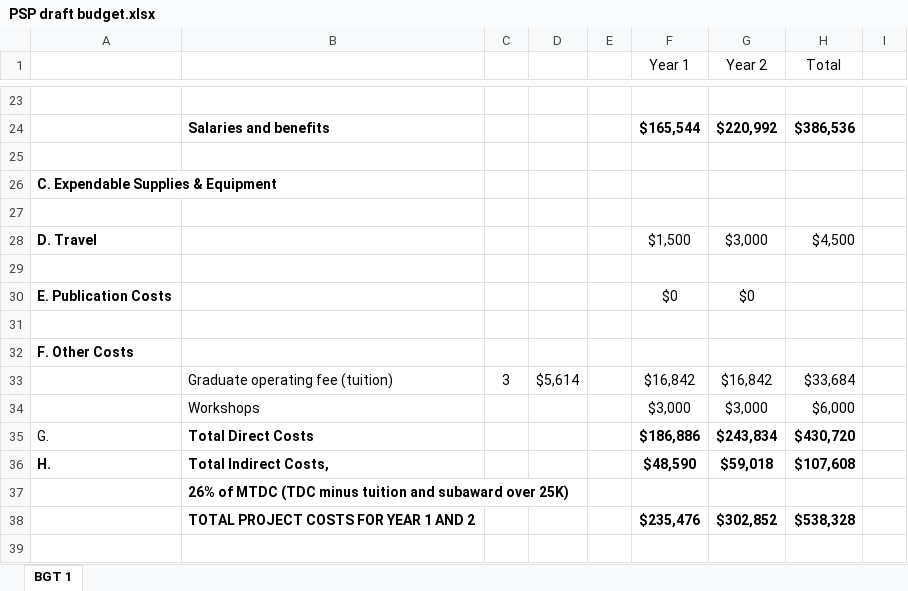
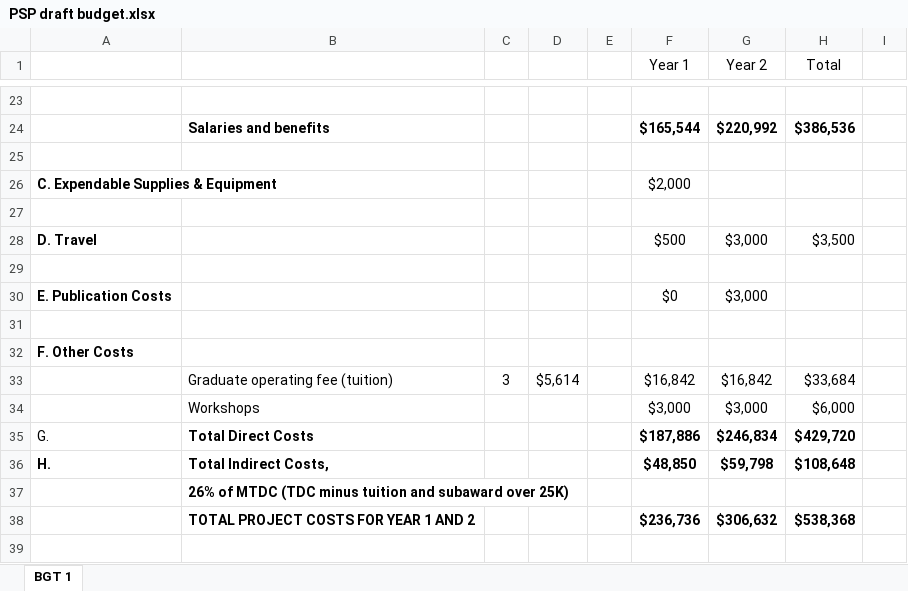
Before and after one commit to vandeynze/salmon_culverts, an Excel workbook: writing/psp_proposal/proposal/PSP draft budget.xlsx, sheet BGT 1, drawn as a sheet; only a part is shown, gaps mark what is left out; values as stored, in another font and other column widths than the file's, no borders; removed rows and columns are numbered as before the commit, all else as after; the diff names each change by its address in the sheet, - before the commit and + after, or states it on an @@ line.

Commit message:
edits to proposal

```diff
--- a/writing/psp_proposal/proposal/PSP draft budget.xlsx (sheet BGT 1)
+++ b/writing/psp_proposal/proposal/PSP draft budget.xlsx (sheet BGT 1)
-F26 (Year 1): (empty)
+F26 (Year 1): $2,000
-F28 (Year 1): $1,500
+F28 (Year 1): $500
-H28 (Total): $4,500
+H28 (Total): $3,500
-G30 (Year 2): $0
+G30 (Year 2): $3,000
-F35 (Year 1): $186,886
+F35 (Year 1): $187,886
-G35 (Year 2): $243,834
+G35 (Year 2): $246,834
-H35 (Total): $430,720
+H35 (Total): $429,720
-F36 (Year 1): $48,590
+F36 (Year 1): $48,850
-G36 (Year 2): $59,018
+G36 (Year 2): $59,798
-H36 (Total): $107,608
+H36 (Total): $108,648
-row 38:  | TOTAL PROJECT COSTS FOR YEAR 1 AND 2 |  |  |  | $235,476 | $302,852 | $538,328
+row 38:  | TOTAL PROJECT COSTS FOR YEAR 1 AND 2 |  |  |  | $236,736 | $306,632 | $538,368
```
Also changed, not shown: hidden cells, 10 other files.
